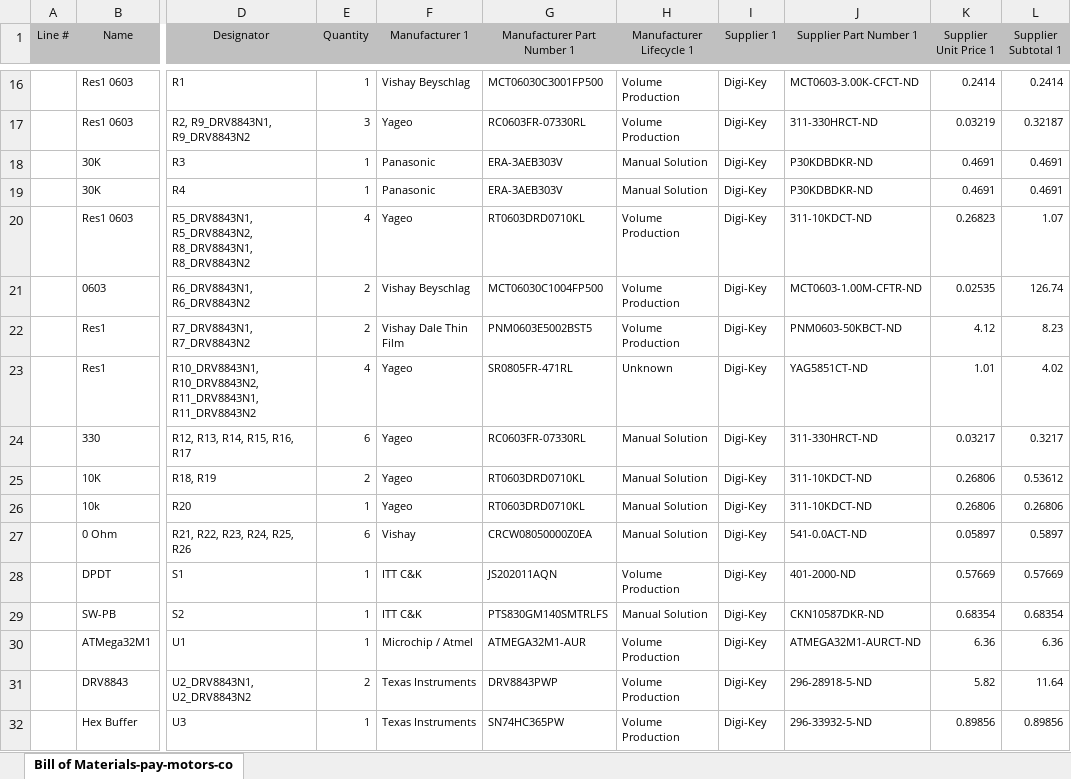
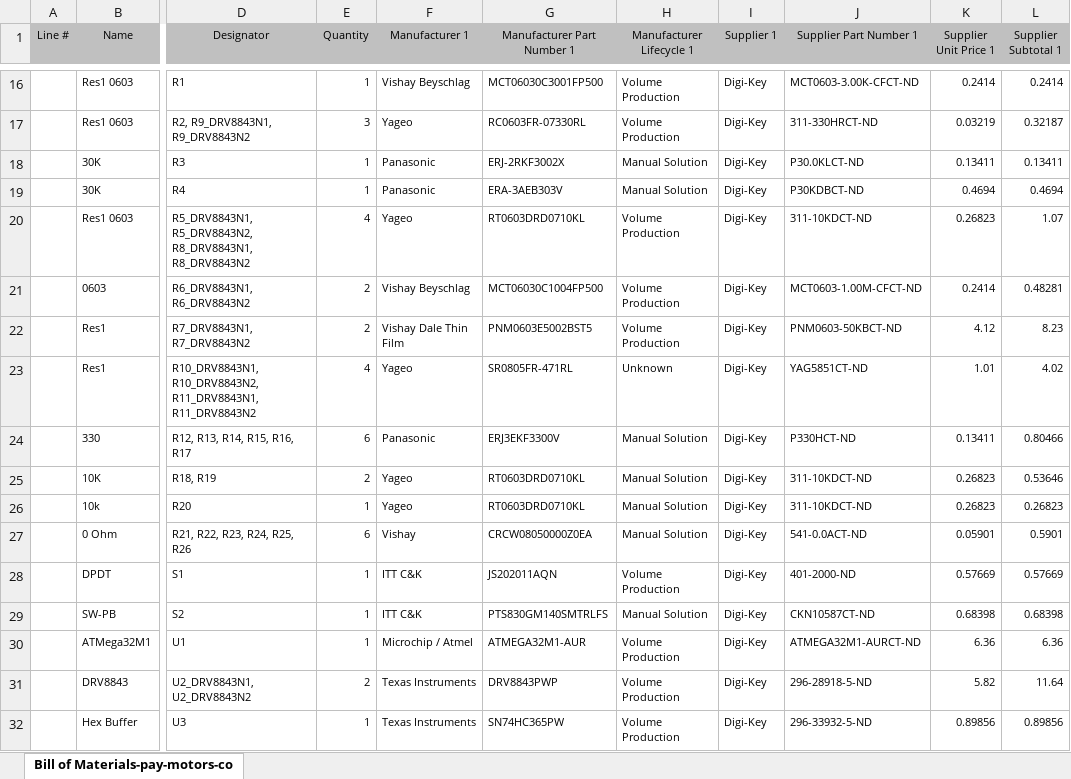
Before and after one commit to utat-ss/HERON-pcbs, an Excel workbook: prototypes/pay-motors/Project Outputs for pay-motors-control/BOM/Bill of Materials-pay-motors-control.xlsx, sheet Bill of Materials-pay-motors-co, drawn as a sheet; only a part is shown, gaps mark what is left out; values as stored, in another font and other column widths than the file's, no borders; the diff covers the shown part only; the diff names each change by its address in the sheet, - before the commit and + after, or states it on an @@ line.

Commit message:
Fixed BOM and re-exported as xlsx file for pay-motors

```diff
--- a/prototypes/pay-motors/Project Outputs for pay-motors-control/BOM/Bill of Materials-pay-motors-control.xlsx (sheet Bill of Materials-pay-motors-co)
+++ b/prototypes/pay-motors/Project Outputs for pay-motors-control/BOM/Bill of Materials-pay-motors-control.xlsx (sheet Bill of Materials-pay-motors-co)
-G18 (Manufacturer Part Number 1): ERA-3AEB303V
+G18 (Manufacturer Part Number 1): ERJ-2RKF3002X
-J18 (Supplier Part Number 1): P30KDBDKR-ND
+J18 (Supplier Part Number 1): P30.0KLCT-ND
-K18 (Supplier Unit Price 1): 0.4691
+K18 (Supplier Unit Price 1): 0.13411
-L18 (Supplier Subtotal 1): 0.4691
+L18 (Supplier Subtotal 1): 0.13411
-J19 (Supplier Part Number 1): P30KDBDKR-ND
+J19 (Supplier Part Number 1): P30KDBCT-ND
-K19 (Supplier Unit Price 1): 0.4691
+K19 (Supplier Unit Price 1): 0.4694
-L19 (Supplier Subtotal 1): 0.4691
+L19 (Supplier Subtotal 1): 0.4694
-J21 (Supplier Part Number 1): MCT0603-1.00M-CFTR-ND
+J21 (Supplier Part Number 1): MCT0603-1.00M-CFCT-ND
-K21 (Supplier Unit Price 1): 0.02535
+K21 (Supplier Unit Price 1): 0.2414
-L21 (Supplier Subtotal 1): 126.74
+L21 (Supplier Subtotal 1): 0.48281
-F24 (Manufacturer 1): Yageo
+F24 (Manufacturer 1): Panasonic
-G24 (Manufacturer Part Number 1): RC0603FR-07330RL
+G24 (Manufacturer Part Number 1): ERJ3EKF3300V
-J24 (Supplier Part Number 1): 311-330HRCT-ND
+J24 (Supplier Part Number 1): P330HCT-ND
-K24 (Supplier Unit Price 1): 0.03217
+K24 (Supplier Unit Price 1): 0.13411
-L24 (Supplier Subtotal 1): 0.3217
+L24 (Supplier Subtotal 1): 0.80466
-K25:K26 (Supplier Unit Price 1): 0.26806
+K25:K26 (Supplier Unit Price 1): 0.26823
-L25 (Supplier Subtotal 1): 0.53612
+L25 (Supplier Subtotal 1): 0.53646
-L26 (Supplier Subtotal 1): 0.26806
+L26 (Supplier Subtotal 1): 0.26823
-K27 (Supplier Unit Price 1): 0.05897
+K27 (Supplier Unit Price 1): 0.05901
-L27 (Supplier Subtotal 1): 0.5897
+L27 (Supplier Subtotal 1): 0.5901
-J29 (Supplier Part Number 1): CKN10587DKR-ND
+J29 (Supplier Part Number 1): CKN10587CT-ND
-K29 (Supplier Unit Price 1): 0.68354
+K29 (Supplier Unit Price 1): 0.68398
-L29 (Supplier Subtotal 1): 0.68354
+L29 (Supplier Subtotal 1): 0.68398
```
Also changed, not shown: 18 edited cells elsewhere in this sheet, 4 other files.
